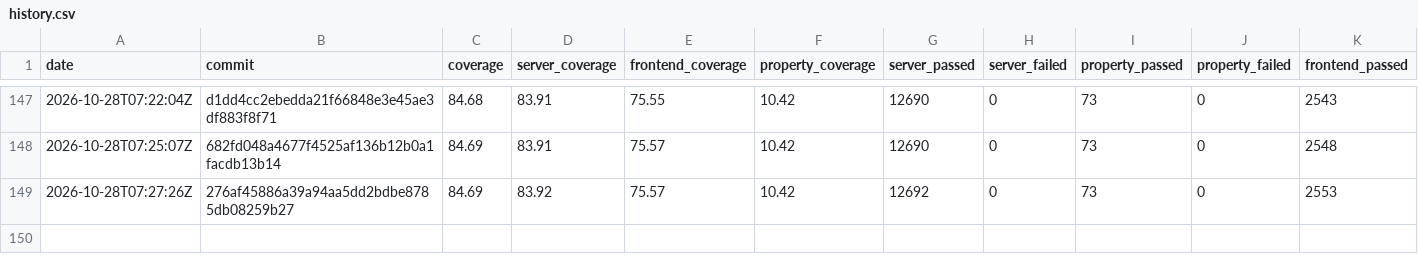
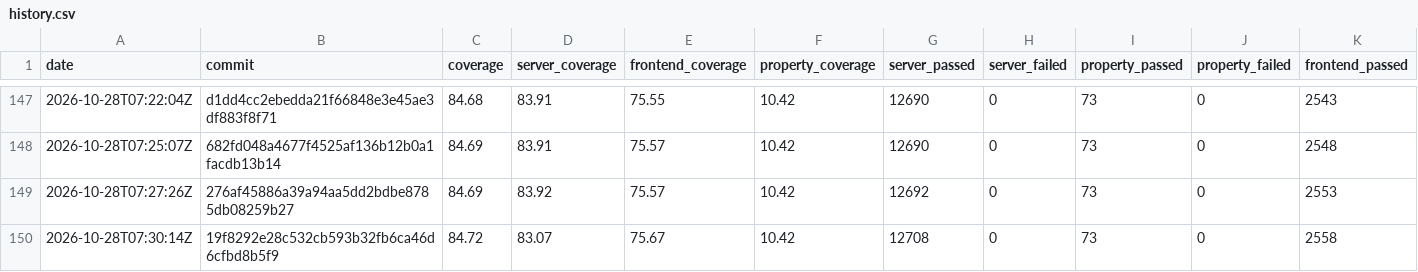
Before and after one commit to GGonryun/giveaway.dog, a CSV file: history.csv, drawn as a sheet; only a part is shown, gaps mark what is left out; rows hold the shown columns only; the diff names each change by its address in the sheet, - before the commit and + after, or states it on an @@ line.

```diff
--- a/history.csv
+++ b/history.csv
+row 150: 2026-10-28T07:30:14Z | 19f8292e28c532cb593b32fb6ca46d6cfbd8b5f9 | 84.72 | 83.07 | 75.67 | 10.42 | 12708 | 0 | 73 | 0 | 2558
```
Also changed, not shown: 5 other files.
